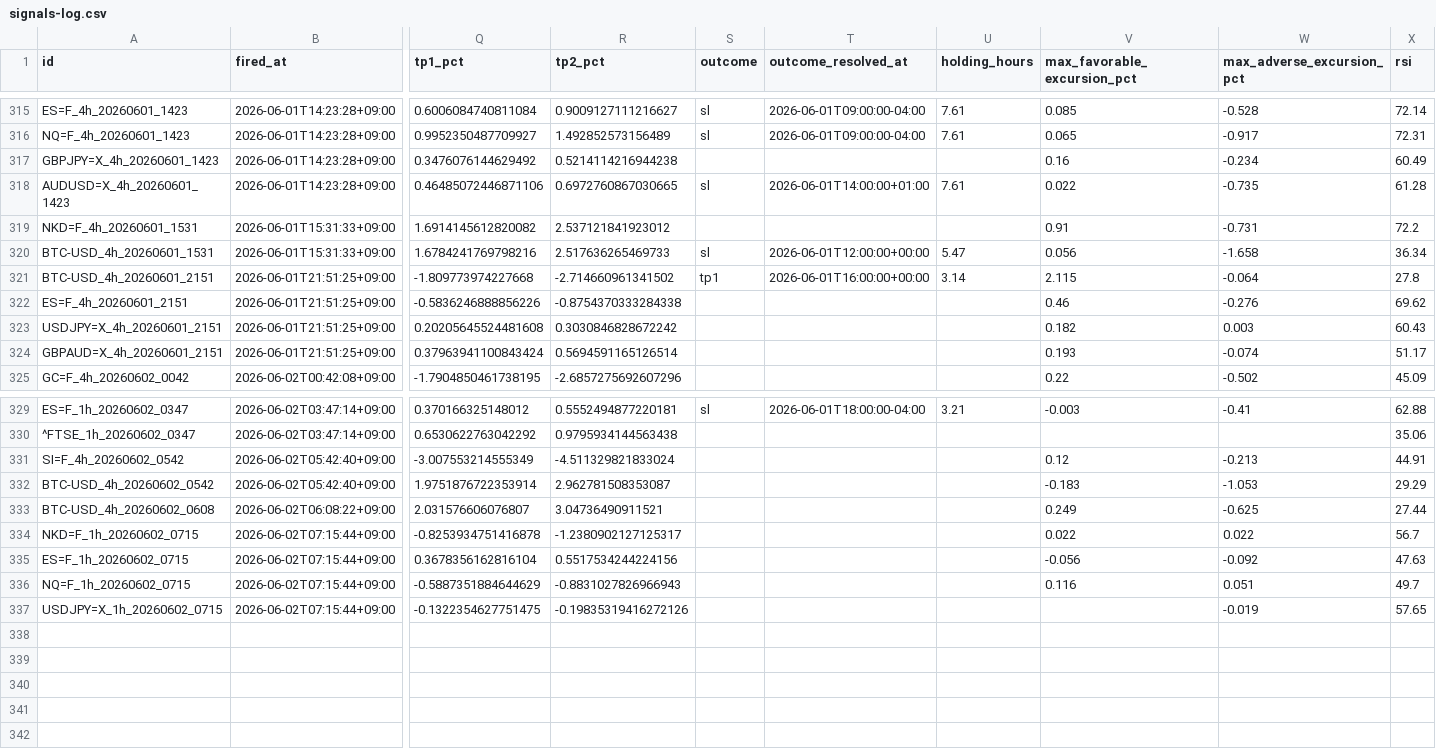
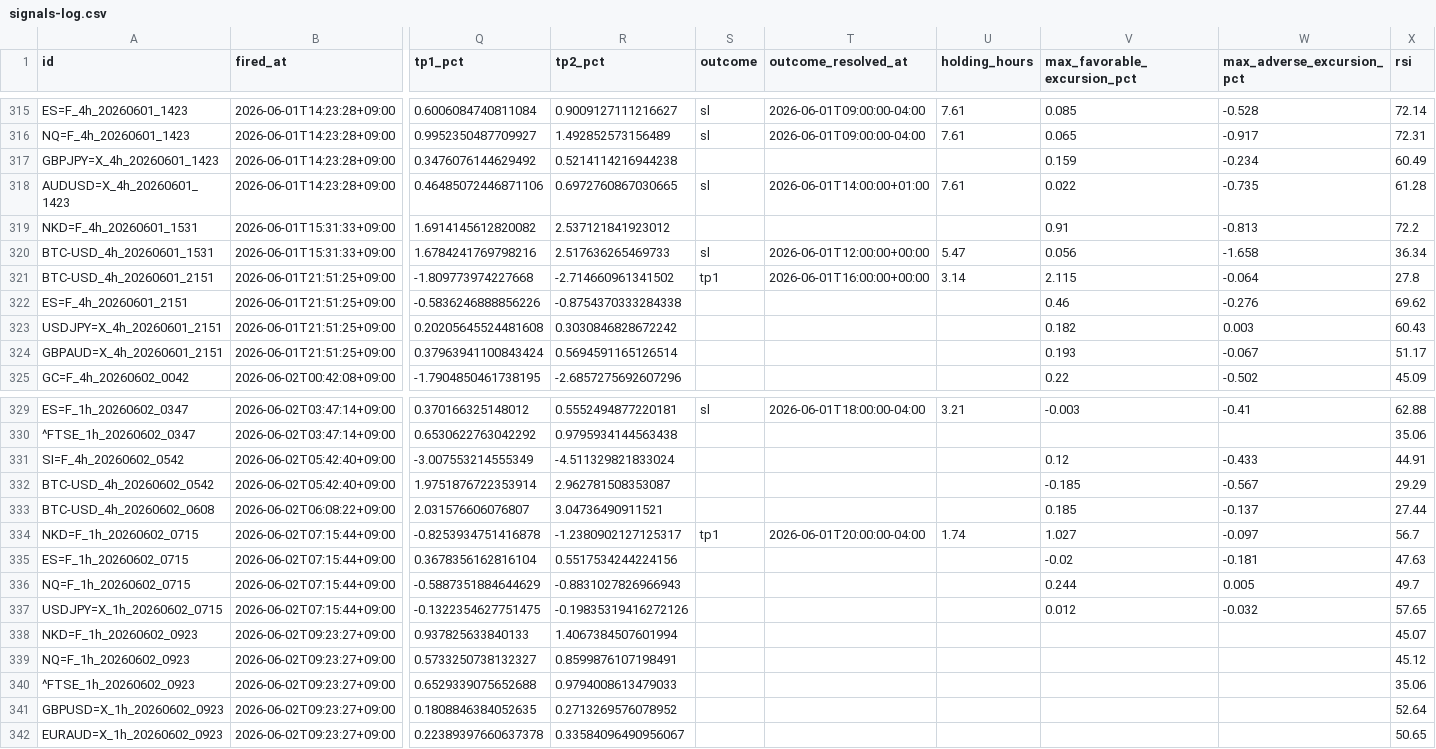
Before and after one commit to invest-ai-info/marketwatch-ai, a CSV file: signals-log.csv, drawn as a sheet; only a part is shown, gaps mark what is left out; rows hold the shown columns only; the diff names each change by its address in the sheet, - before the commit and + after, or states it on an @@ line.

```diff
--- a/signals-log.csv
+++ b/signals-log.csv
-V317 (max_favorable_excursion_pct): 0.16
+V317 (max_favorable_excursion_pct): 0.159
-W319 (max_adverse_excursion_pct): -0.731
+W319 (max_adverse_excursion_pct): -0.813
-W324 (max_adverse_excursion_pct): -0.074
+W324 (max_adverse_excursion_pct): -0.067
-W331 (max_adverse_excursion_pct): -0.213
+W331 (max_adverse_excursion_pct): -0.433
-V332 (max_favorable_excursion_pct): -0.183
+V332 (max_favorable_excursion_pct): -0.185
-W332 (max_adverse_excursion_pct): -1.053
+W332 (max_adverse_excursion_pct): -0.567
-V333 (max_favorable_excursion_pct): 0.249
+V333 (max_favorable_excursion_pct): 0.185
-W333 (max_adverse_excursion_pct): -0.625
+W333 (max_adverse_excursion_pct): -0.137
-S334 (outcome): (empty)
+S334 (outcome): tp1
-T334 (outcome_resolved_at): (empty)
+T334 (outcome_resolved_at): 2026-06-01T20:00:00-04:00
-U334 (holding_hours): (empty)
+U334 (holding_hours): 1.74
-V334 (max_favorable_excursion_pct): 0.022
+V334 (max_favorable_excursion_pct): 1.027
-W334 (max_adverse_excursion_pct): 0.022
+W334 (max_adverse_excursion_pct): -0.097
-V335 (max_favorable_excursion_pct): -0.056
+V335 (max_favorable_excursion_pct): -0.02
-W335 (max_adverse_excursion_pct): -0.092
+W335 (max_adverse_excursion_pct): -0.181
-V336 (max_favorable_excursion_pct): 0.116
+V336 (max_favorable_excursion_pct): 0.244
-W336 (max_adverse_excursion_pct): 0.051
+W336 (max_adverse_excursion_pct): 0.005
-V337 (max_favorable_excursion_pct): (empty)
+V337 (max_favorable_excursion_pct): 0.012
-W337 (max_adverse_excursion_pct): -0.019
+W337 (max_adverse_excursion_pct): -0.032
+row 338: NKD=F_1h_20260602_0923 | 2026-06-02T09:23:27+09:00 | 0.937825633840133 | 1.4067384507601994 |  |  |  |  |  | 45.07
+row 339: NQ=F_1h_20260602_0923 | 2026-06-02T09:23:27+09:00 | 0.5733250738132327 | 0.8599876107198491 |  |  |  |  |  | 45.12
+row 340: ^FTSE_1h_20260602_0923 | 2026-06-02T09:23:27+09:00 | 0.6529339075652688 | 0.9794008613479033 |  |  |  |  |  | 35.06
+row 341: GBPUSD=X_1h_20260602_0923 | 2026-06-02T09:23:27+09:00 | 0.1808846384052635 | 0.2713269576078952 |  |  |  |  |  | 52.64
+row 342: EURAUD=X_1h_20260602_0923 | 2026-06-02T09:23:27+09:00 | 0.22389397660637378 | 0.33584096490956067 |  |  |  |  |  | 50.65
```
Also changed, not shown: 3 other files.
